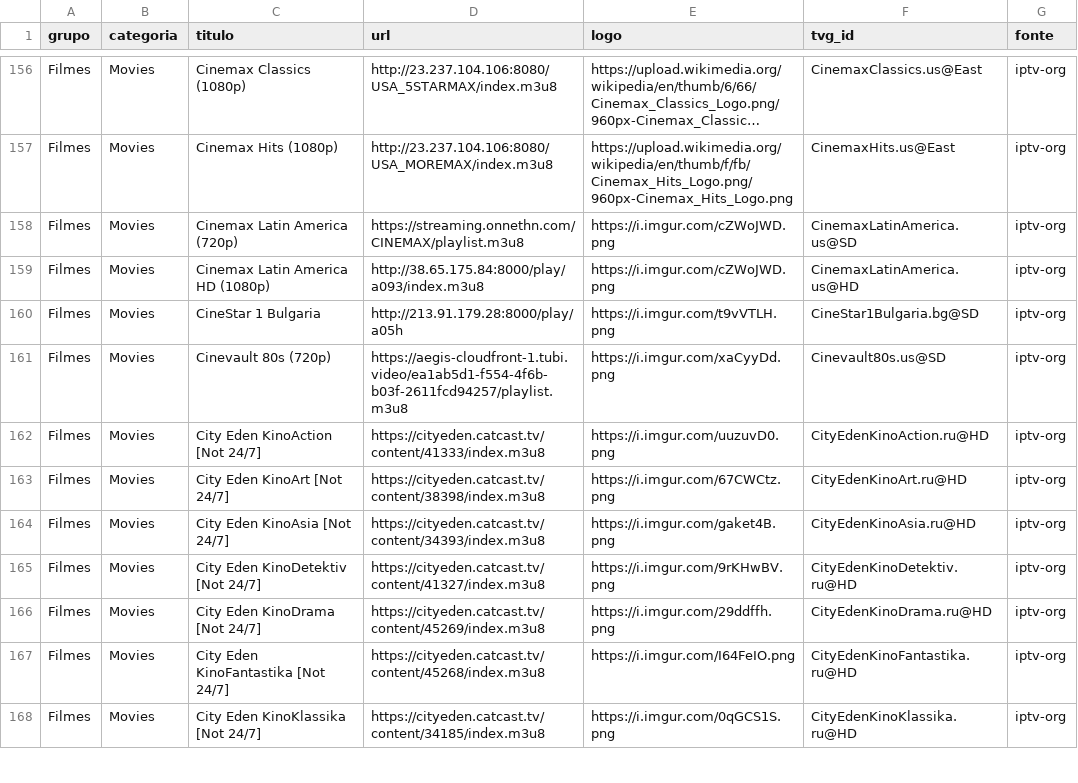
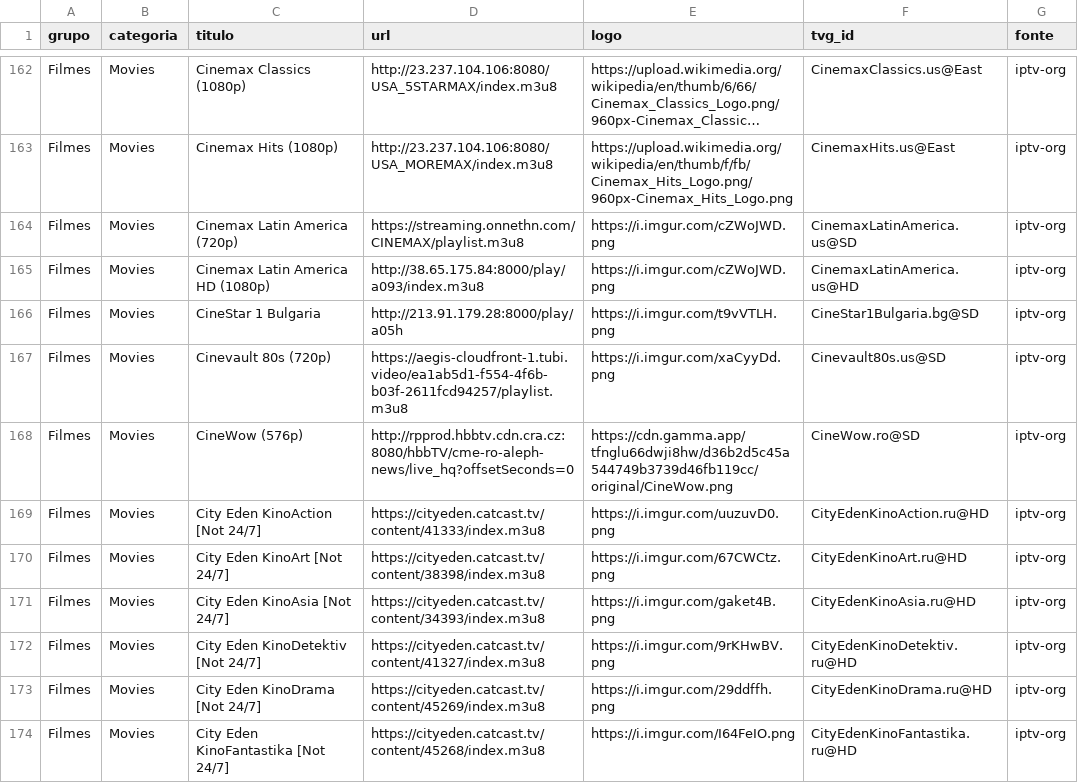
Before and after one commit to kaykewf13/animeout, a CSV file: sources/iptv_org_vod.csv, drawn as a sheet; only a part is shown, gaps mark what is left out; the shorter side is filled out with more unchanged rows; long unchanged cells end in …; the diff covers the shown part only; the diff names each change by its address in the sheet, - before the commit and + after, or states it on an @@ line.

Commit message:
auto update live + stable VOD

```diff
--- a/sources/iptv_org_vod.csv
+++ b/sources/iptv_org_vod.csv
+row 168: Filmes | Movies | CineWow (576p) | http://rpprod.hbbtv.cdn.cra.cz:8080/hbbTV/cme-ro-aleph-news/live_hq?offsetSeconds=0 | https://cdn.gamma.app/tfnglu66dwji8hw/d36b2d5c45a544749b3739d46fb119cc/original/CineWow.png | CineWow.ro@SD | iptv-org
```
Also changed, not shown: 24 added rows, 1 removed row and 8 edited cells elsewhere in this file, 3 other files.
